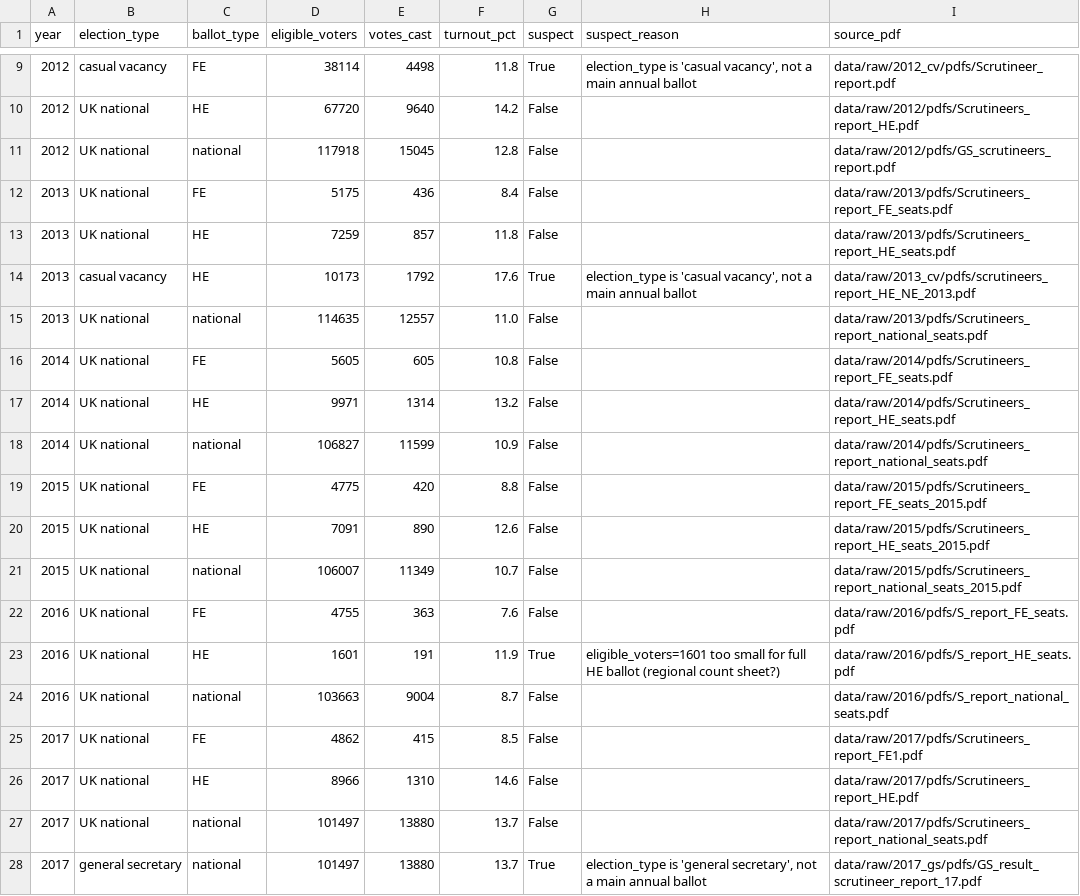
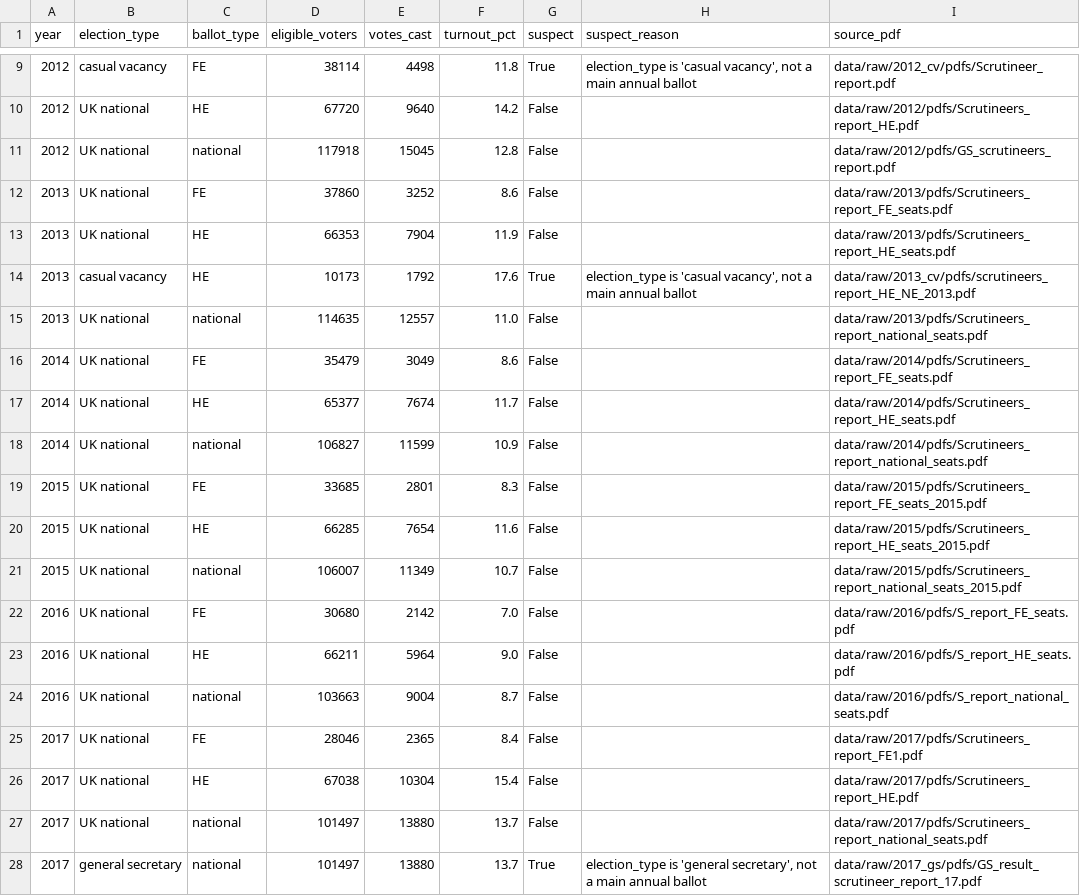
Before and after one commit to bparsia/ucuelections, a CSV file: data/processed/ballots.csv, drawn as a sheet; only a part is shown, gaps mark what is left out; the diff covers the shown part only.

```diff
--- a/data/processed/ballots.csv
+++ b/data/processed/ballots.csv
@@ -11,17 +11,17 @@ year,election_type,ballot_type,eligible_voters,votes_cast,turnout_pct,suspect,su
 2012,UK national,national,117918,15045,12.8,False,,data/raw/2012/pdfs/GS_scrutineers_report.pdf
-2013,UK national,FE,5175,436,8.4,False,,data/raw/2013/pdfs/Scrutineers_report_FE_seats.pdf
-2013,UK national,HE,7259,857,11.8,False,,data/raw/2013/pdfs/Scrutineers_report_HE_seats.pdf
+2013,UK national,FE,37860,3252,8.6,False,,data/raw/2013/pdfs/Scrutineers_report_FE_seats.pdf
+2013,UK national,HE,66353,7904,11.9,False,,data/raw/2013/pdfs/Scrutineers_report_HE_seats.pdf
 2013,casual vacancy,HE,10173,1792,17.6,True,"election_type is 'casual vacancy', not a main annual ballot",data/raw/2013_cv/pdfs/scrutineers_report_HE_NE_2013.pdf
 2013,UK national,national,114635,12557,11.0,False,,data/raw/2013/pdfs/Scrutineers_report_national_seats.pdf
-2014,UK national,FE,5605,605,10.8,False,,data/raw/2014/pdfs/Scrutineers_report_FE_seats.pdf
-2014,UK national,HE,9971,1314,13.2,False,,data/raw/2014/pdfs/Scrutineers_report_HE_seats.pdf
+2014,UK national,FE,35479,3049,8.6,False,,data/raw/2014/pdfs/Scrutineers_report_FE_seats.pdf
+2014,UK national,HE,65377,7674,11.7,False,,data/raw/2014/pdfs/Scrutineers_report_HE_seats.pdf
 2014,UK national,national,106827,11599,10.9,False,,data/raw/2014/pdfs/Scrutineers_report_national_seats.pdf
-2015,UK national,FE,4775,420,8.8,False,,data/raw/2015/pdfs/Scrutineers_report_FE_seats_2015.pdf
-2015,UK national,HE,7091,890,12.6,False,,data/raw/2015/pdfs/Scrutineers_report_HE_seats_2015.pdf
+2015,UK national,FE,33685,2801,8.3,False,,data/raw/2015/pdfs/Scrutineers_report_FE_seats_2015.pdf
+2015,UK national,HE,66285,7654,11.6,False,,data/raw/2015/pdfs/Scrutineers_report_HE_seats_2015.pdf
 2015,UK national,national,106007,11349,10.7,False,,data/raw/2015/pdfs/Scrutineers_report_national_seats_2015.pdf
-2016,UK national,FE,4755,363,7.6,False,,data/raw/2016/pdfs/S_report_FE_seats.pdf
-2016,UK national,HE,1601,191,11.9,True,eligible_voters=1601 too small for full HE ballot (regional count sheet?),data/raw/2016/pdfs/S_report_HE_seats.pdf
+2016,UK national,FE,30680,2142,7.0,False,,data/raw/2016/pdfs/S_report_FE_seats.pdf
+2016,UK national,HE,66211,5964,9.0,False,,data/raw/2016/pdfs/S_report_HE_seats.pdf
 2016,UK national,national,103663,9004,8.7,False,,data/raw/2016/pdfs/S_report_national_seats.pdf
-2017,UK national,FE,4862,415,8.5,False,,data/raw/2017/pdfs/Scrutineers_report_FE1.pdf
-2017,UK national,HE,8966,1310,14.6,False,,data/raw/2017/pdfs/Scrutineers_report_HE.pdf
+2017,UK national,FE,28046,2365,8.4,False,,data/raw/2017/pdfs/Scrutineers_report_FE1.pdf
+2017,UK national,HE,67038,10304,15.4,False,,data/raw/2017/pdfs/Scrutineers_report_HE.pdf
 2017,UK national,national,101497,13880,13.7,False,,data/raw/2017/pdfs/Scrutineers_report_national_seats.pdf
```
Also changed, not shown: 41 edited cells elsewhere in this file, 7 other files.
